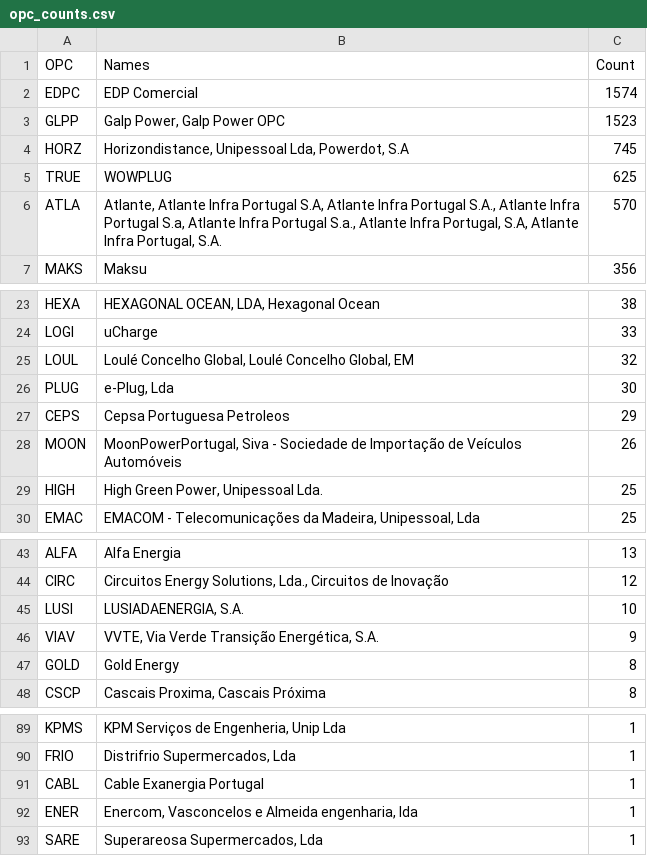
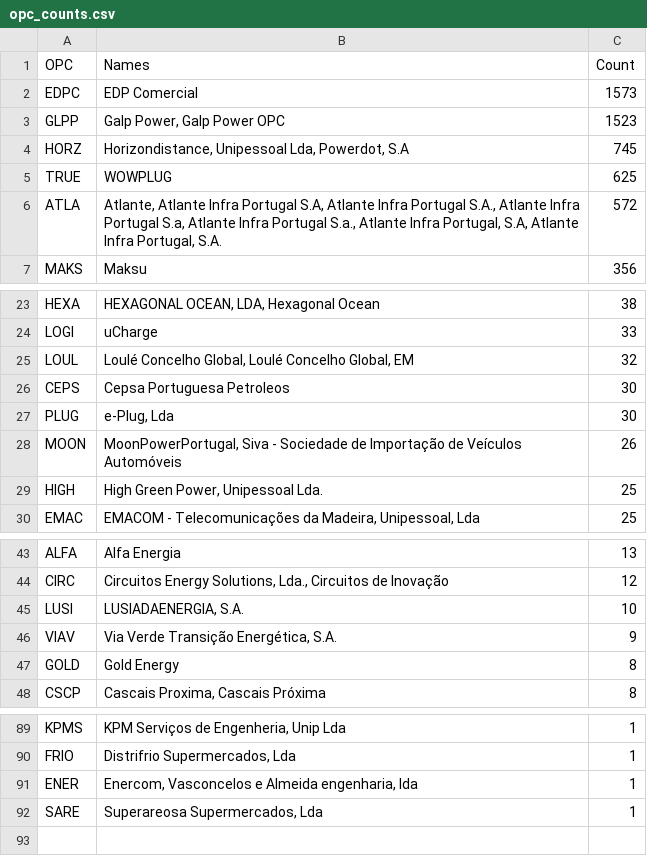
Before and after one commit to avataranedotas/get_NAP_mobie, a CSV file: opc_counts.csv, drawn as a sheet; only a part is shown, gaps mark what is left out.

```diff
--- a/opc_counts.csv
+++ b/opc_counts.csv
@@ -1,3 +1,3 @@
 OPC;Names;Count
-EDPC;EDP Comercial;1574
+EDPC;EDP Comercial;1573
 GLPP;Galp Power, Galp Power OPC;1523
@@ -5,3 +5,3 @@ HORZ;Horizondistance, Unipessoal Lda, Powerdot, S.A;745
 TRUE;WOWPLUG;625
-ATLA;Atlante, Atlante Infra Portugal S.A, Atlante Infra Portugal S.A., Atlante Infra Portugal S.a, Atlante Infra Portugal S.a., Atlante Infra Portugal, S.A, Atlante Infra Portugal, S.A.;570
+ATLA;Atlante, Atlante Infra Portugal S.A, Atlante Infra Portugal S.A., Atlante Infra Portugal S.a, Atlante Infra Portugal S.a., Atlante Infra Portugal, S.A, Atlante Infra Portugal, S.A.;572
 MAKS;Maksu;356
@@ -25,4 +25,4 @@ LOGI;uCharge;33
 LOUL;Loulé Concelho Global, Loulé Concelho Global, EM;32
+CEPS;Cepsa Portuguesa Petroleos;30
 PLUG;e-Plug, Lda;30
-CEPS;Cepsa Portuguesa Petroleos;29
 MOON;MoonPowerPortugal, Siva - Sociedade de Importação de Veículos Automóveis;26
@@ -45,3 +45,3 @@ CIRC;Circuitos Energy Solutions, Lda., Circuitos de Inovação;12
 LUSI;LUSIADAENERGIA, S.A.;10
-VIAV;VVTE, Via Verde Transição Energética, S.A.;9
+VIAV;Via Verde Transição Energética, S.A.;9
 GOLD;Gold Energy;8
@@ -90,3 +90,2 @@ KPMS;KPM Serviços de Engenheria, Unip Lda;1
 FRIO;Distrifrio Supermercados, Lda;1
-CABL;Cable Exanergia Portugal;1
 ENER;Enercom, Vasconcelos e Almeida engenharia, lda;1
```
Also changed, not shown: opc_counts.tsv, prefix_counts.csv, 7 other files.
